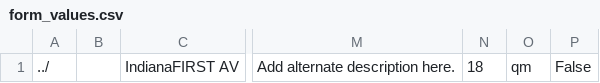
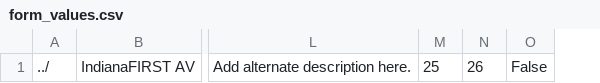
Before and after one commit to NikhilNarayana/FRC-YouTube-Uploader, a CSV file: form_values.csv, drawn as a sheet; only a part is shown, gaps mark what is left out; removed rows and columns are numbered as before the commit, all else as after; the diff names each change by its address in the sheet, - before the commit and + after, or states it on an @@ line.

```diff
--- a/form_values.csv
+++ b/form_values.csv
-column B, empty
-column N, row 1: 18
-column O, row 1: qm
+column M, row 1: 25
+column N, row 1: 26
```
Also changed, not shown: 3 other files.
